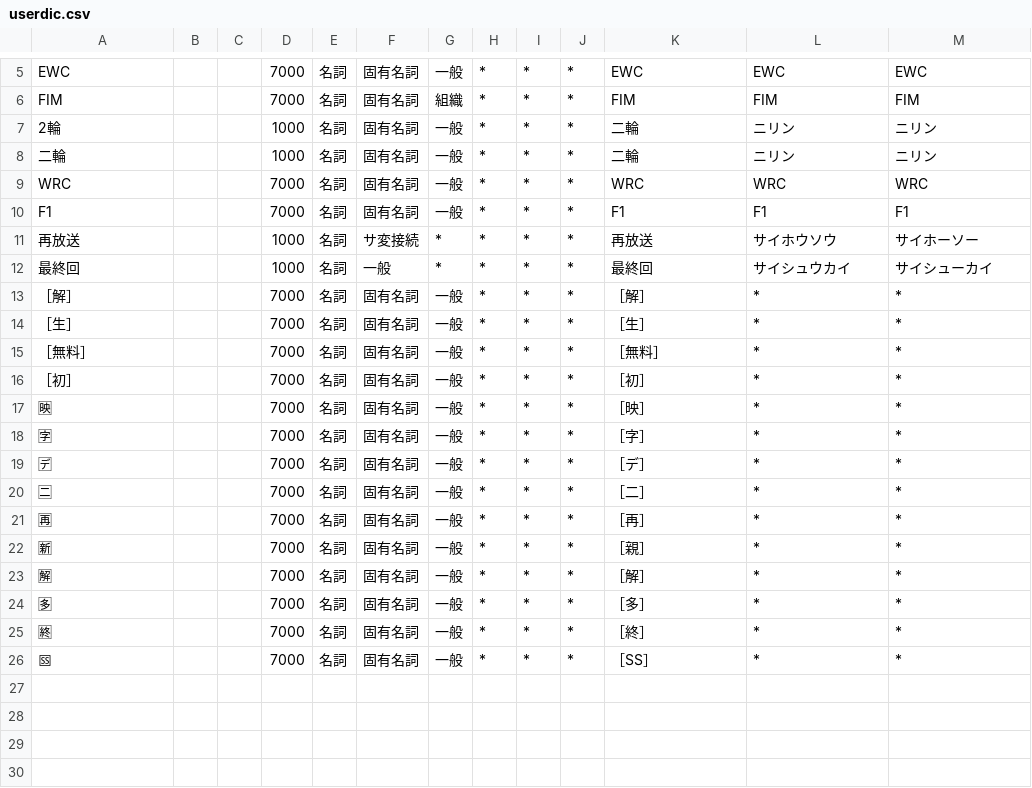
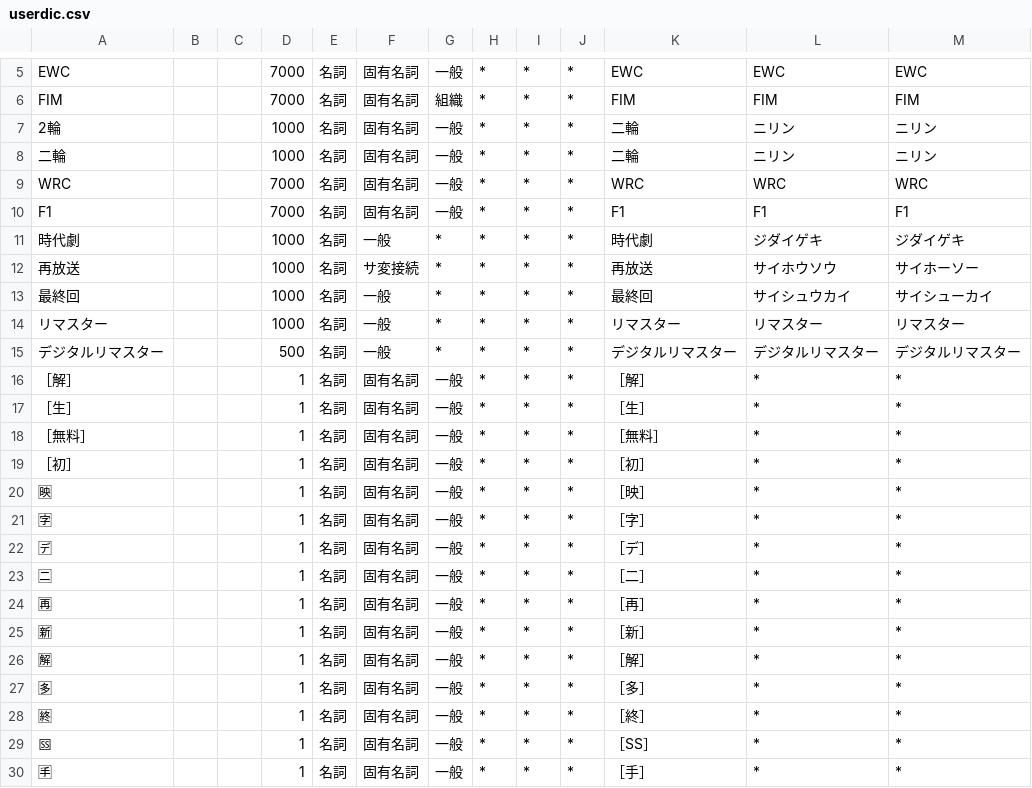
Before and after one commit to tkfj/mecab-neologd-api, a CSV file: userdic.csv, drawn as a sheet; only a part is shown, gaps mark what is left out.

Commit message:
ユーザー辞書更新

```diff
--- a/userdic.csv
+++ b/userdic.csv
@@ -10,17 +10,21 @@ WRC,,,7000,名詞,固有名詞,一般,*,*,*,WRC,WRC,WRC
 F1,,,7000,名詞,固有名詞,一般,*,*,*,F1,F1,F1
+時代劇,,,1000,名詞,一般,*,*,*,*,時代劇,ジダイゲキ,ジダイゲキ
 再放送,,,1000,名詞,サ変接続,*,*,*,*,再放送,サイホウソウ,サイホーソー
 最終回,,,1000,名詞,一般,*,*,*,*,最終回,サイシュウカイ,サイシューカイ
-［解］,,,7000,名詞,固有名詞,一般,*,*,*,［解］,*,*
-［生］,,,7000,名詞,固有名詞,一般,*,*,*,［生］,*,*
-［無料］,,,7000,名詞,固有名詞,一般,*,*,*,［無料］,*,*
-［初］,,,7000,名詞,固有名詞,一般,*,*,*,［初］,*,*
-🈙,,,7000,名詞,固有名詞,一般,*,*,*,［映］,*,*
-🈑,,,7000,名詞,固有名詞,一般,*,*,*,［字］,*,*
-🈓,,,7000,名詞,固有名詞,一般,*,*,*,［デ］,*,*
-🈔,,,7000,名詞,固有名詞,一般,*,*,*,［二］,*,*
-🈞,,,7000,名詞,固有名詞,一般,*,*,*,［再］,*,*
-🈟,,,7000,名詞,固有名詞,一般,*,*,*,［親］,*,*
-🈖,,,7000,名詞,固有名詞,一般,*,*,*,［解］,*,*
-🈕,,,7000,名詞,固有名詞,一般,*,*,*,［多］,*,*
-🈡,,,7000,名詞,固有名詞,一般,*,*,*,［終］,*,*
-🅍,,,7000,名詞,固有名詞,一般,*,*,*,［SS］,*,*
+リマスター,,,1000,名詞,一般,*,*,*,*,リマスター,リマスター,リマスター
+デジタルリマスター,,,500,名詞,一般,*,*,*,*,デジタルリマスター,デジタルリマスター,デジタルリマスター
+［解］,,,1,名詞,固有名詞,一般,*,*,*,［解］,*,*
+［生］,,,1,名詞,固有名詞,一般,*,*,*,［生］,*,*
+［無料］,,,1,名詞,固有名詞,一般,*,*,*,［無料］,*,*
+［初］,,,1,名詞,固有名詞,一般,*,*,*,［初］,*,*
+🈙,,,1,名詞,固有名詞,一般,*,*,*,［映］,*,*
+🈑,,,1,名詞,固有名詞,一般,*,*,*,［字］,*,*
+🈓,,,1,名詞,固有名詞,一般,*,*,*,［デ］,*,*
+🈔,,,1,名詞,固有名詞,一般,*,*,*,［二］,*,*
+🈞,,,1,名詞,固有名詞,一般,*,*,*,［再］,*,*
+🈟,,,1,名詞,固有名詞,一般,*,*,*,［新］,*,*
+🈖,,,1,名詞,固有名詞,一般,*,*,*,［解］,*,*
+🈕,,,1,名詞,固有名詞,一般,*,*,*,［多］,*,*
+🈡,,,1,名詞,固有名詞,一般,*,*,*,［終］,*,*
+🅍,,,1,名詞,固有名詞,一般,*,*,*,［SS］,*,*
+🈐,,,1,名詞,固有名詞,一般,*,*,*,［手］,*,*
```
